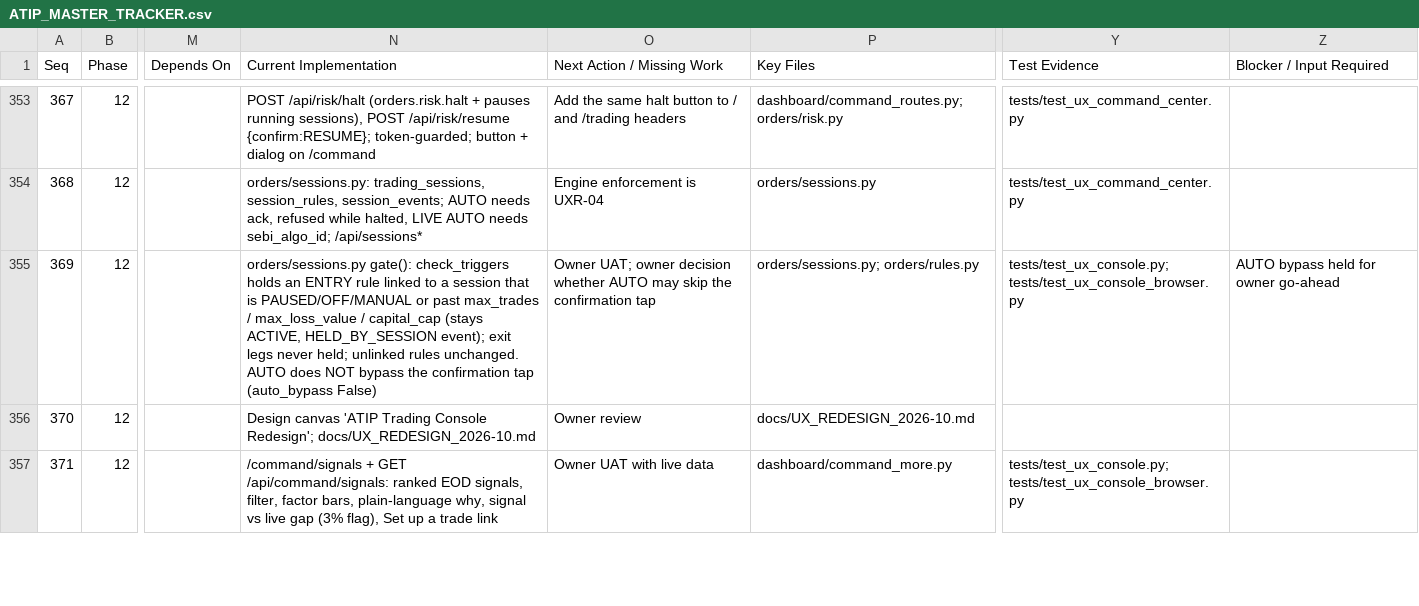
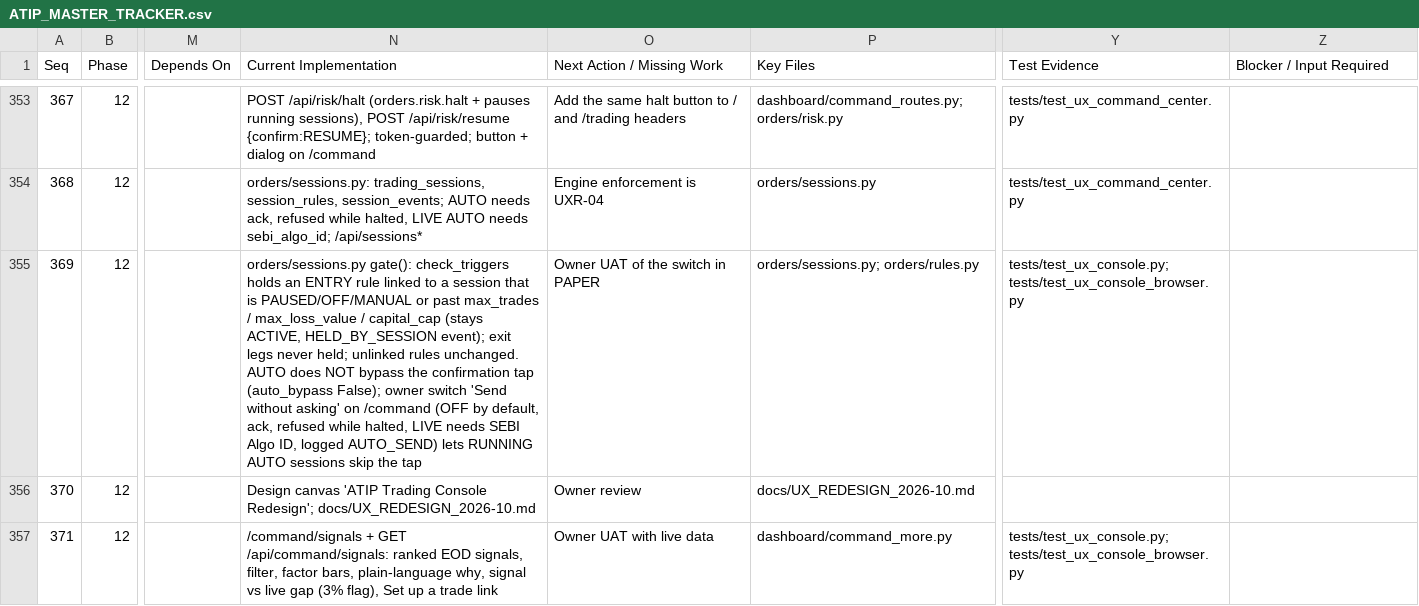
Before and after one commit to sanjaymorankar-debug/ATIP-DEV, a CSV file: docs/ATIP_MASTER_TRACKER.csv, drawn as a sheet; only a part is shown, gaps mark what is left out; the diff names each change by its address in the sheet, - before the commit and + after, or states it on an @@ line.

```diff
--- a/docs/ATIP_MASTER_TRACKER.csv
+++ b/docs/ATIP_MASTER_TRACKER.csv
-N355 (Current Implementation): …tap (auto_bypass False)
+N355 (Current Implementation): …tap (auto_bypass False); owner switch 'Send without asking' on /command (OFF by default, ack, refused while halted, LIVE needs SEBI Algo ID, logged AUTO_SEND) lets RUNNING AUTO sessions skip the tap
-O355 (Next Action / Missing Work): Owner UAT; owner decision whether AUTO may skip the confirmation tap
+O355 (Next Action / Missing Work): Owner UAT of the switch in PAPER
-Z355 (Blocker / Input Required): AUTO bypass held for owner go-ahead
+Z355 (Blocker / Input Required): (empty)
```
Also changed, not shown: 7 other files.
